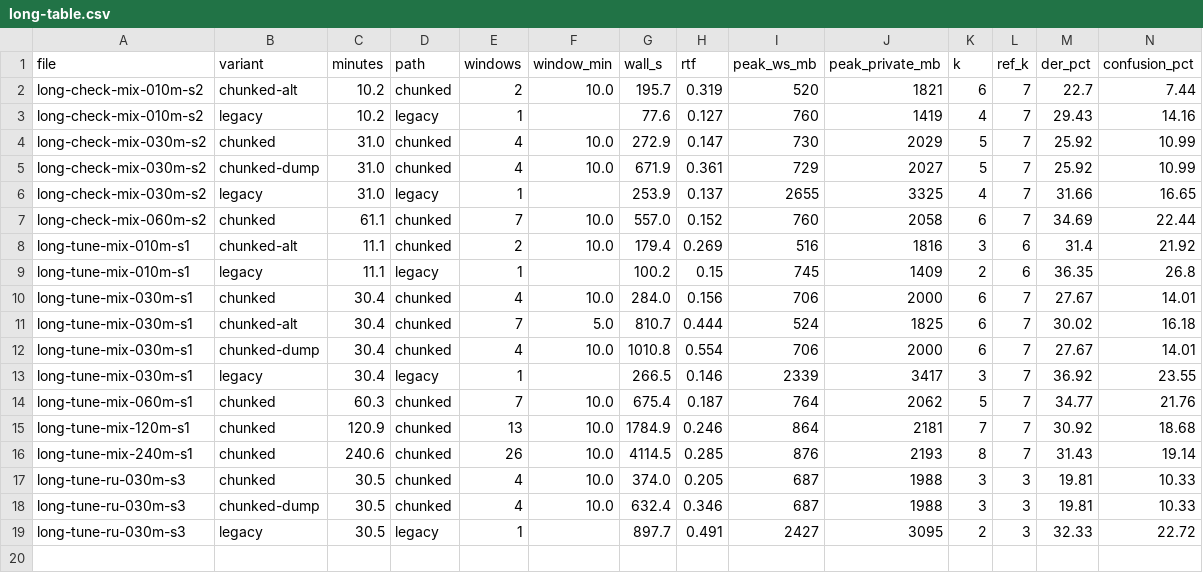
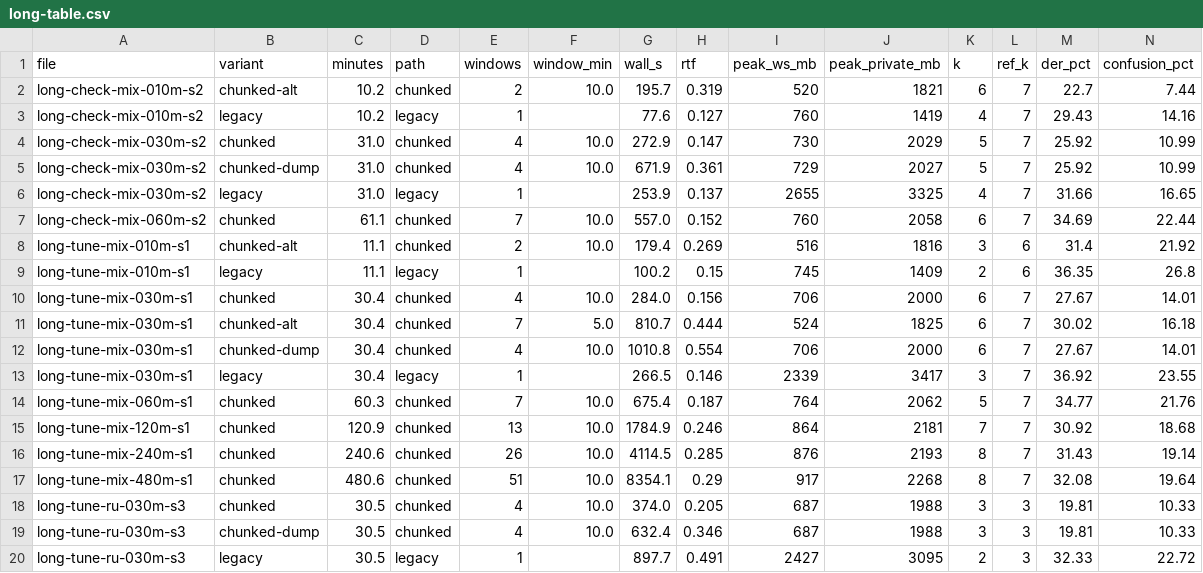
Before and after one commit to XterrK/ReplikaAndroid, a CSV file: artifacts/test-results/step-06/long-table.csv, drawn as a sheet; only a part is shown; rows hold the shown columns only; the diff names each change by its address in the sheet, - before the commit and + after, or states it on an @@ line.

```diff
--- a/artifacts/test-results/step-06/long-table.csv
+++ b/artifacts/test-results/step-06/long-table.csv
+row 17: long-tune-mix-480m-s1 | chunked | 480.6 | chunked | 51 | 10.0 | 8354.1 | 0.29 | 917 | 2268 | 8 | 7 | 32.08 | 19.64
```
Also changed, not shown: artifacts/test-results/step-06/cpu_load.csv, 4 other files.
